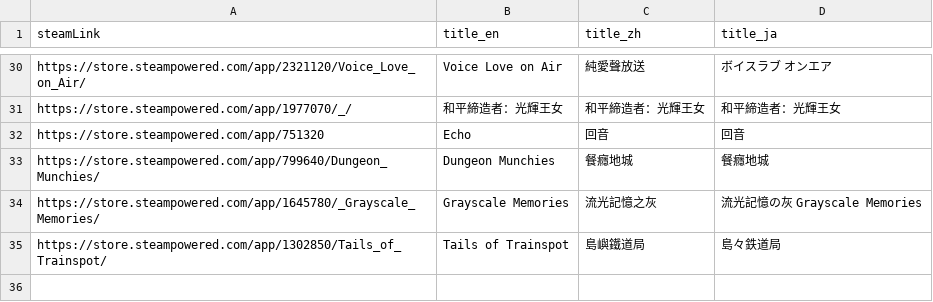
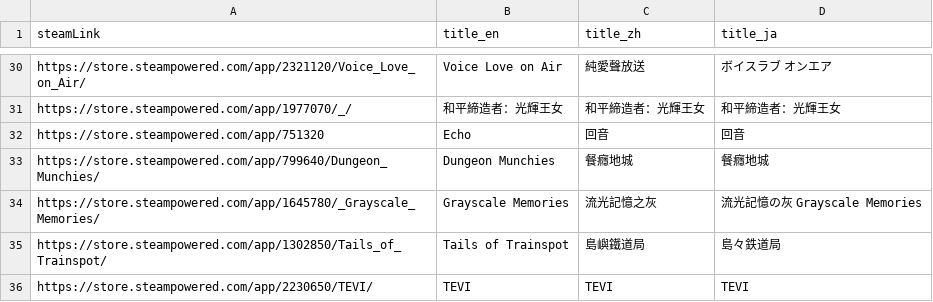
Before and after one commit to FilterGame/IndieGameWebTW, a CSV file: cards4.csv, drawn as a sheet; only a part is shown, gaps mark what is left out; the diff names each change by its address in the sheet, - before the commit and + after, or states it on an @@ line.

```diff
--- a/cards4.csv
+++ b/cards4.csv
+row 36: https://store.steampowered.com/app/2230650/TEVI/ | TEVI | TEVI | TEVI
```
Also changed, not shown: cards3.csv.
